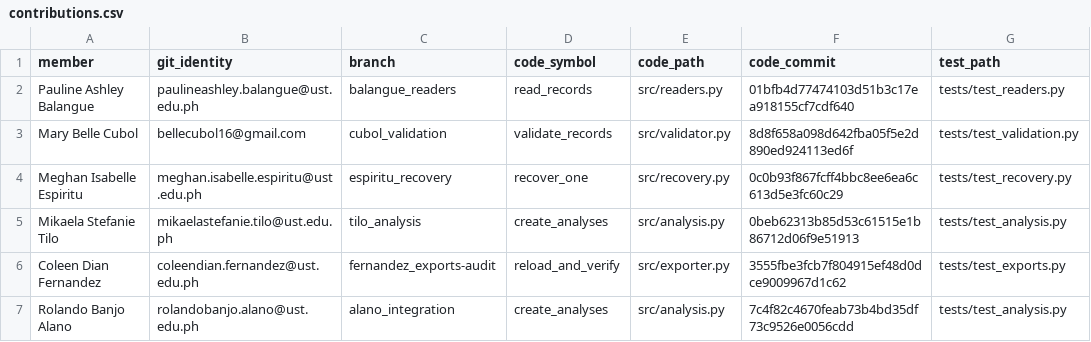
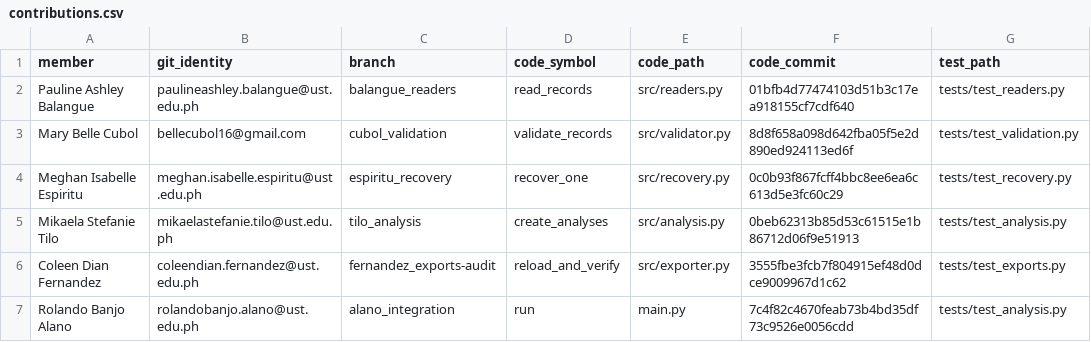
Before and after one commit to paulineashleybalangue-dsa/DSA4153-Week10-Group-Task, a CSV file: contributions.csv, drawn as a sheet; only a part is shown; the diff names each change by its address in the sheet, - before the commit and + after, or states it on an @@ line.

Commit message:
Update contributions.csv

```diff
--- a/contributions.csv
+++ b/contributions.csv
-D7 (code_symbol): create_analyses
+D7 (code_symbol): run
-E7 (code_path): src/analysis.py
+E7 (code_path): main.py
```
